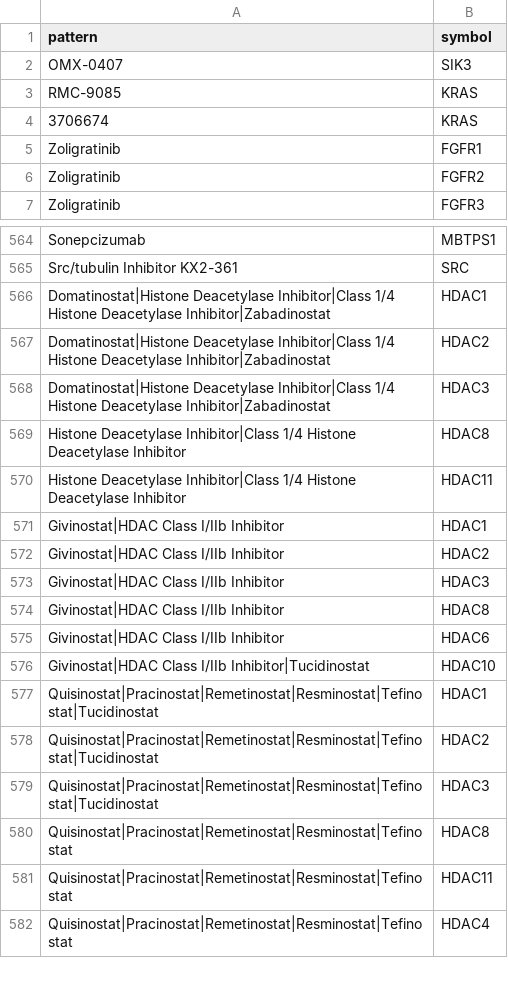
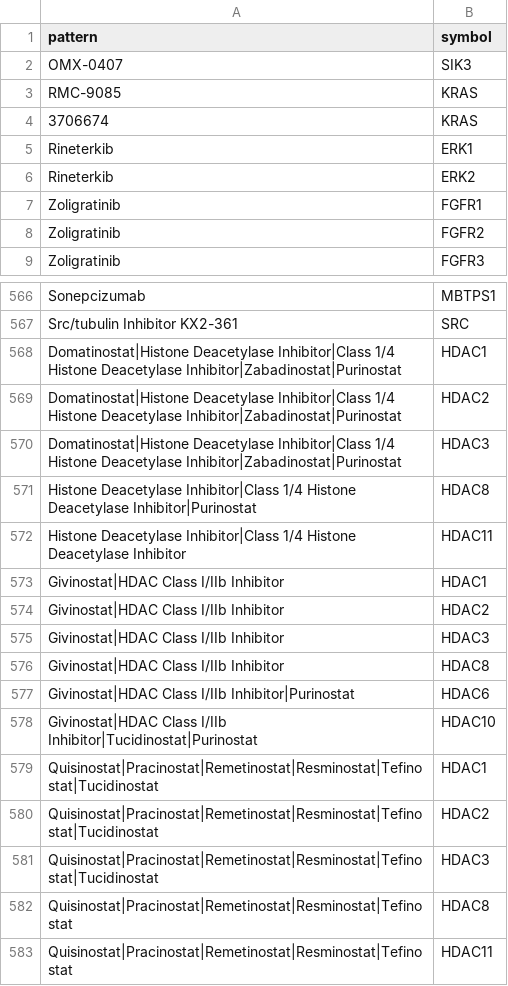
Before and after one commit to sigven/pharmOncoX, a TSV file: data-raw/custom_drug_target_regex_nci.tsv, drawn as a sheet; only a part is shown, gaps mark what is left out; the shorter side is filled out with more unchanged rows.

Commit message:
minor drug curations

```diff
--- a/data-raw/custom_drug_target_regex_nci.tsv
+++ b/data-raw/custom_drug_target_regex_nci.tsv
@@ -4,2 +4,4 @@ RMC-9085	KRAS
 3706674	KRAS
+Rineterkib	ERK1
+Rineterkib	ERK2
 Zoligratinib	FGFR1
@@ -565,6 +567,6 @@ Sonepcizumab	MBTPS1
 Src/tubulin Inhibitor KX2-361	SRC
-Domatinostat|Histone Deacetylase Inhibitor|Class 1/4 Histone Deacetylase Inhibitor|Zabadinostat	HDAC1
-Domatinostat|Histone Deacetylase Inhibitor|Class 1/4 Histone Deacetylase Inhibitor|Zabadinostat	HDAC2
-Domatinostat|Histone Deacetylase Inhibitor|Class 1/4 Histone Deacetylase Inhibitor|Zabadinostat	HDAC3
-Histone Deacetylase Inhibitor|Class 1/4 Histone Deacetylase Inhibitor	HDAC8
+Domatinostat|Histone Deacetylase Inhibitor|Class 1/4 Histone Deacetylase Inhibitor|Zabadinostat|Purinostat	HDAC1
+Domatinostat|Histone Deacetylase Inhibitor|Class 1/4 Histone Deacetylase Inhibitor|Zabadinostat|Purinostat	HDAC2
+Domatinostat|Histone Deacetylase Inhibitor|Class 1/4 Histone Deacetylase Inhibitor|Zabadinostat|Purinostat	HDAC3
+Histone Deacetylase Inhibitor|Class 1/4 Histone Deacetylase Inhibitor|Purinostat	HDAC8
 Histone Deacetylase Inhibitor|Class 1/4 Histone Deacetylase Inhibitor	HDAC11
@@ -574,4 +576,4 @@ Givinostat|HDAC Class I/IIb Inhibitor	HDAC3
 Givinostat|HDAC Class I/IIb Inhibitor	HDAC8
-Givinostat|HDAC Class I/IIb Inhibitor	HDAC6
-Givinostat|HDAC Class I/IIb Inhibitor|Tucidinostat	HDAC10
+Givinostat|HDAC Class I/IIb Inhibitor|Purinostat	HDAC6
+Givinostat|HDAC Class I/IIb Inhibitor|Tucidinostat|Purinostat	HDAC10
 Quisinostat|Pracinostat|Remetinostat|Resminostat|Tefinostat|Tucidinostat	HDAC1
```
Also changed, not shown: 4 other files.
